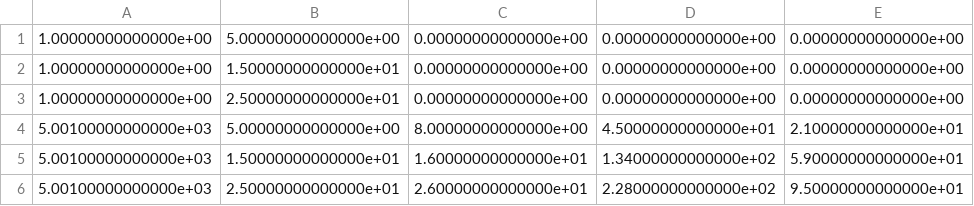
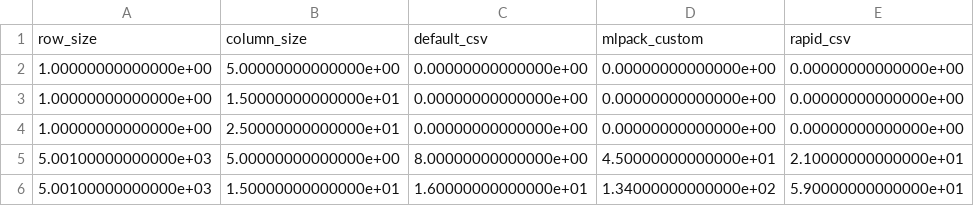
Before and after one commit to heisenbuug/Benchmark-CSV-Parsers, a CSV file: log.csv, drawn as a sheet; only a part is shown; the shorter side is filled out with more unchanged rows.

Commit message:
Update log.csv

```diff
--- a/log.csv
+++ b/log.csv
@@ -1 +1,2 @@
+row_size,column_size,default_csv,mlpack_custom,rapid_csv
 1.00000000000000e+00,5.00000000000000e+00,0.00000000000000e+00,0.00000000000000e+00,0.00000000000000e+00
```
